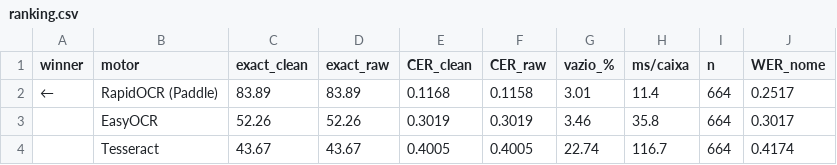
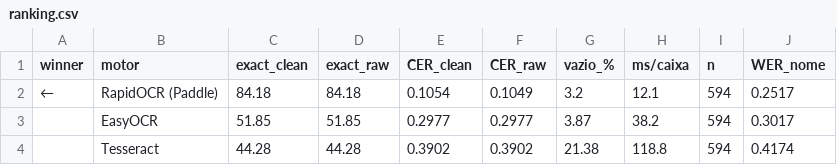
Before and after one commit to SofiaValadares/PTCG-Scanner-Models, a CSV file: train/ocr/ranking.csv, drawn as a sheet.

```diff
--- a/train/ocr/ranking.csv
+++ b/train/ocr/ranking.csv
@@ -1,4 +1,4 @@
 winner,motor,exact_clean,exact_raw,CER_clean,CER_raw,vazio_%,ms/caixa,n,WER_nome
-←,RapidOCR (Paddle),83.89,83.89,0.1168,0.1158,3.01,11.4,664,0.2517
-,EasyOCR,52.26,52.26,0.3019,0.3019,3.46,35.8,664,0.3017
-,Tesseract,43.67,43.67,0.4005,0.4005,22.74,116.7,664,0.4174
+←,RapidOCR (Paddle),84.18,84.18,0.1054,0.1049,3.2,12.1,594,0.2517
+,EasyOCR,51.85,51.85,0.2977,0.2977,3.87,38.2,594,0.3017
+,Tesseract,44.28,44.28,0.3902,0.3902,21.38,118.8,594,0.4174
```
Also changed, not shown: train/detector/ranking.csv, train/ocr/ranking_treatments.csv, 19 other files.
